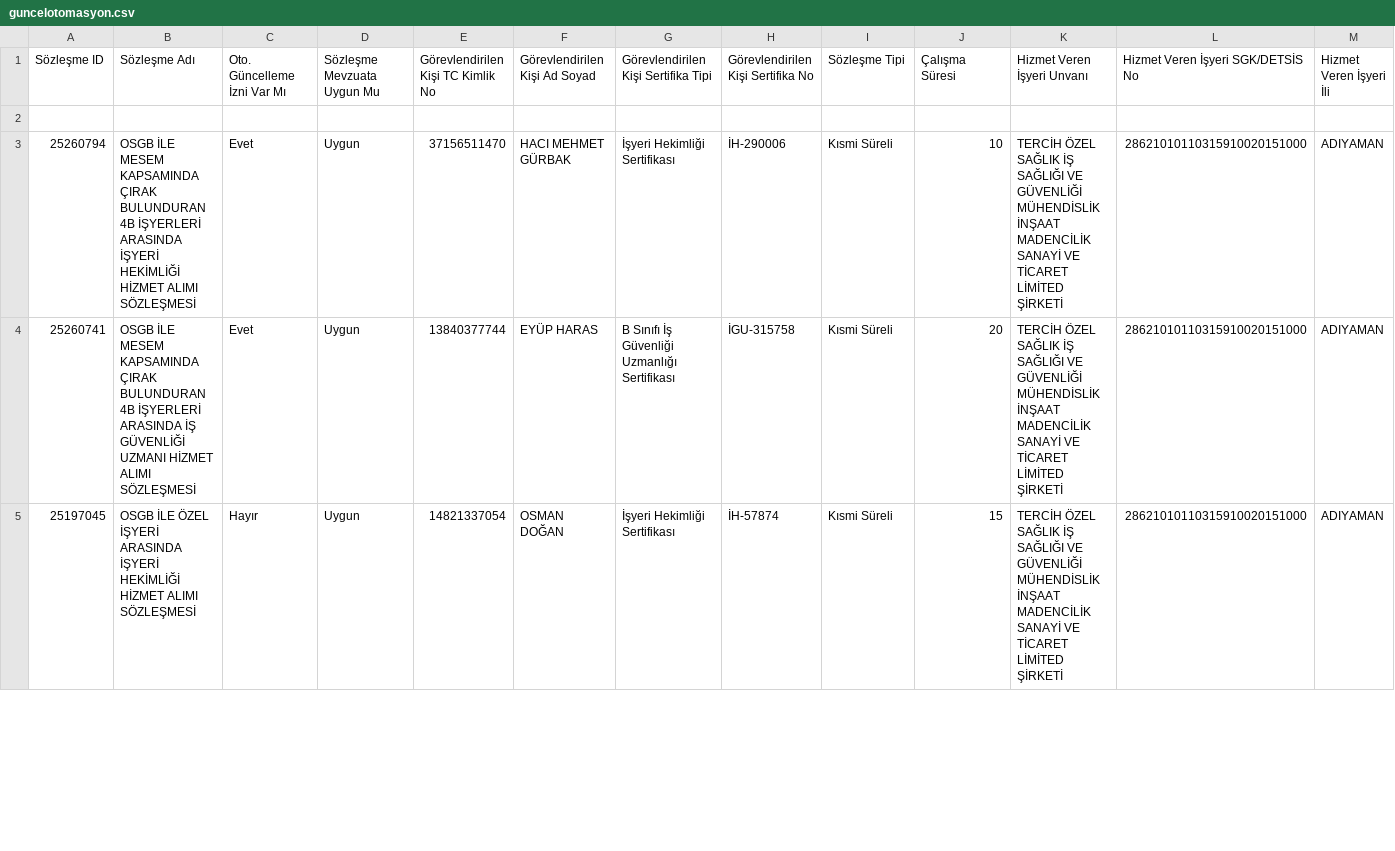
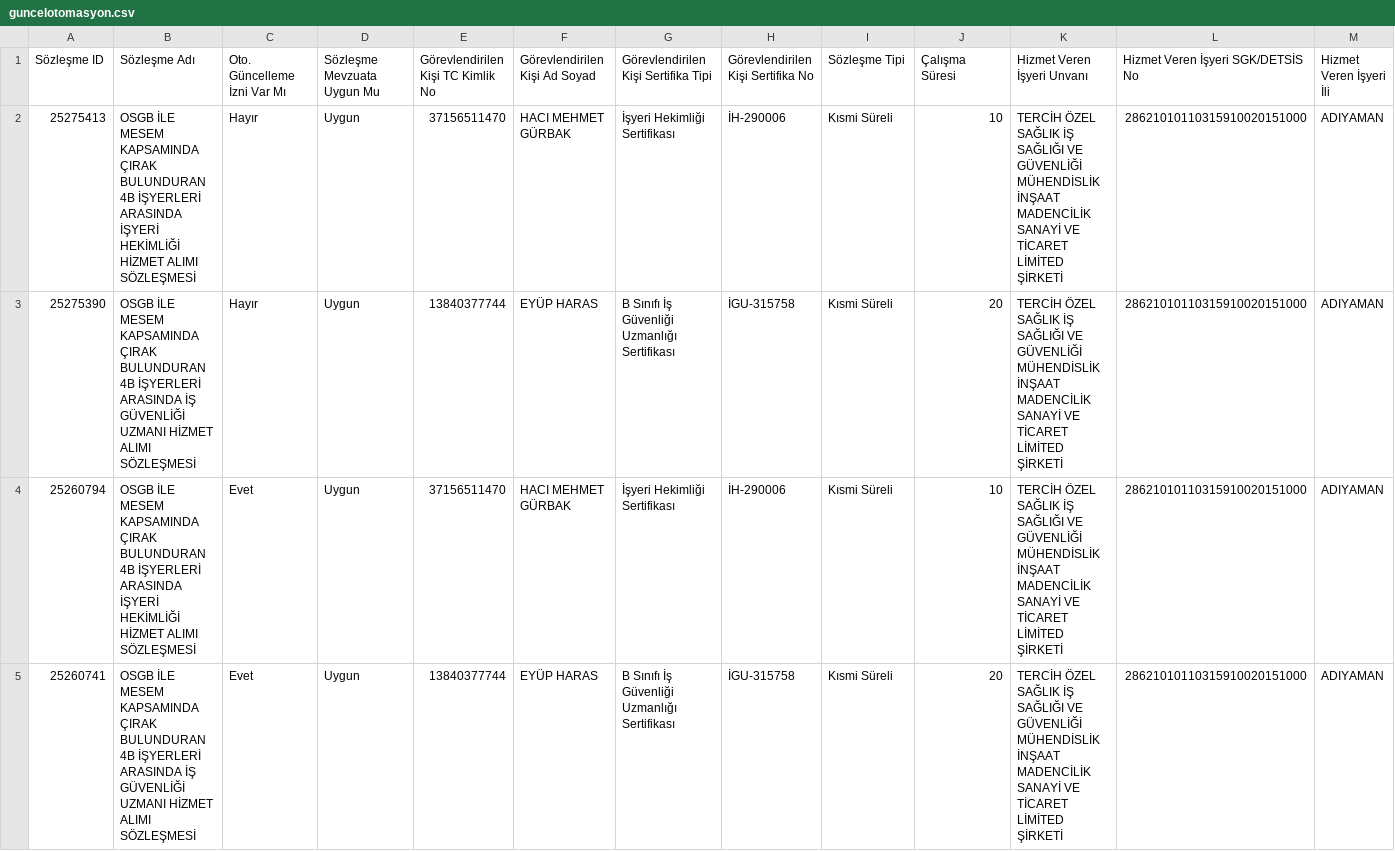
Before and after one commit to eyupharas/firma_g-ncel, a CSV file: guncelotomasyon.csv, drawn as a sheet; only a part is shown; the shorter side is filled out with more unchanged rows; rows hold the shown columns only; the diff names each change by its address in the sheet, - before the commit and + after, or states it on an @@ line.

Commit message:
guncelotomasyon.csv

```diff
--- a/guncelotomasyon.csv
+++ b/guncelotomasyon.csv
-row 2: (empty)
+row 2: 25275413 | OSGB İLE MESEM KAPSAMINDA ÇIRAK BULUNDURAN 4B İŞYERLERİ ARASINDA İŞYERİ HEKİMLİĞİ HİZMET ALIMI SÖZLEŞMESİ | Hayır | Uygun | 37156511470 | HACI MEHMET GÜRBAK | İşyeri Hekimliği Sertifikası | İH-290006 | Kısmi Süreli | 10 | TERCİH ÖZEL SAĞLIK İŞ SAĞLIĞI VE GÜVENLİĞİ MÜHENDİSLİK İNŞAAT MADENCİLİK SANAYİ VE TİCARET LİMİTED ŞİRKETİ | 28621010110315910020151000 | ADIYAMAN
+row 3: 25275390 | OSGB İLE MESEM KAPSAMINDA ÇIRAK BULUNDURAN 4B İŞYERLERİ ARASINDA İŞ GÜVENLİĞİ UZMANI HİZMET ALIMI SÖZLEŞMESİ | Hayır | Uygun | 13840377744 | EYÜP HARAS | B Sınıfı İş Güvenliği Uzmanlığı Sertifikası | İGU-315758 | Kısmi Süreli | 20 | TERCİH ÖZEL SAĞLIK İŞ SAĞLIĞI VE GÜVENLİĞİ MÜHENDİSLİK İNŞAAT MADENCİLİK SANAYİ VE TİCARET LİMİTED ŞİRKETİ | 28621010110315910020151000 | ADIYAMAN
```
